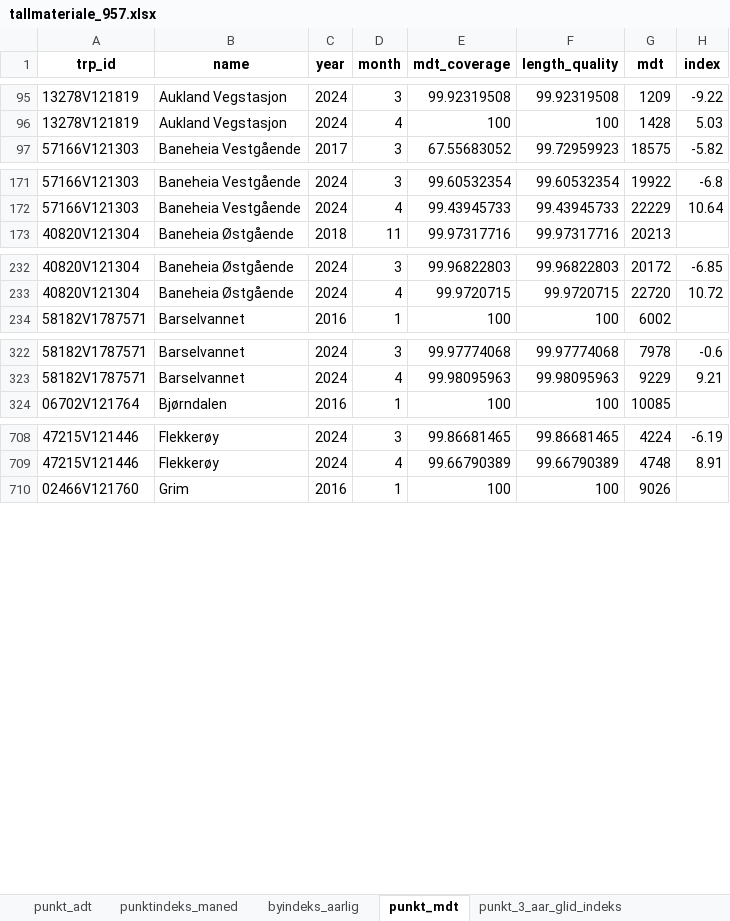
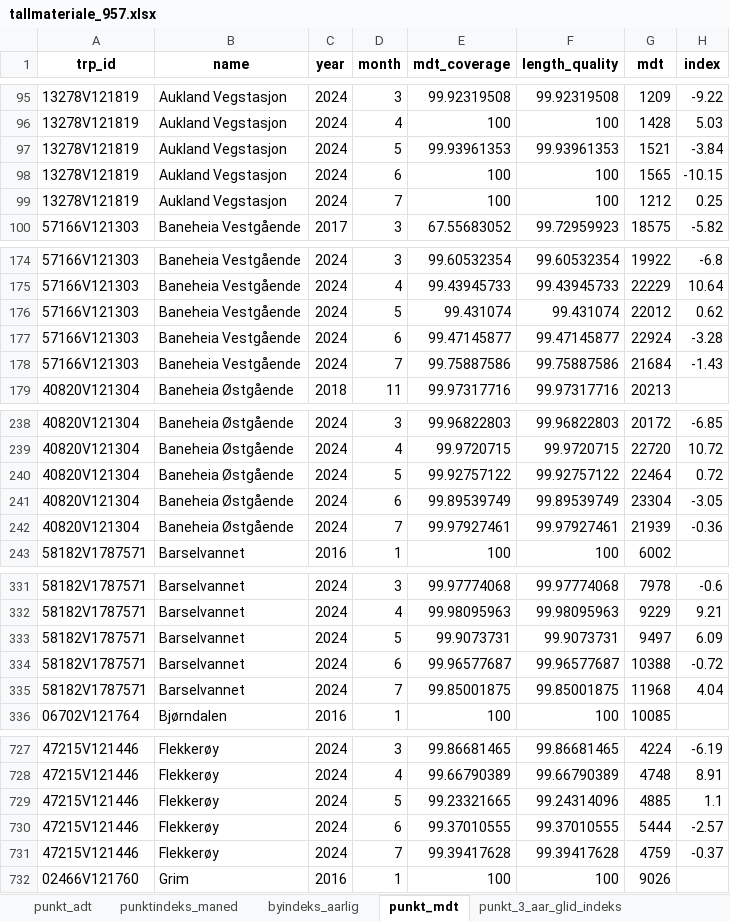
Before and after one commit to snohan/byindeks, an Excel workbook: data_indexpoints_tidy/tallmateriale_957.xlsx, sheet punkt_mdt, drawn as a sheet; only a part is shown, gaps mark what is left out; values as stored, in another font and other column widths than the file's, no borders; the diff covers the shown part only; the diff names each change by its address in the sheet, - before the commit and + after, or states it on an @@ line.

```diff
--- a/data_indexpoints_tidy/tallmateriale_957.xlsx (sheet punkt_mdt)
+++ b/data_indexpoints_tidy/tallmateriale_957.xlsx (sheet punkt_mdt)
+row 97: 13278V121819 | Aukland Vegstasjon | 2024 | 5 | 99.93961353 | 99.93961353 | 1521 | -3.84
+row 98: 13278V121819 | Aukland Vegstasjon | 2024 | 6 | 100 | 100 | 1565 | -10.15
+row 99: 13278V121819 | Aukland Vegstasjon | 2024 | 7 | 100 | 100 | 1212 | 0.25
+row 176: 57166V121303 | Baneheia Vestgående | 2024 | 5 | 99.431074 | 99.431074 | 22012 | 0.62
+row 177: 57166V121303 | Baneheia Vestgående | 2024 | 6 | 99.47145877 | 99.47145877 | 22924 | -3.28
+row 178: 57166V121303 | Baneheia Vestgående | 2024 | 7 | 99.75887586 | 99.75887586 | 21684 | -1.43
+row 240: 40820V121304 | Baneheia Østgående | 2024 | 5 | 99.92757122 | 99.92757122 | 22464 | 0.72
+row 241: 40820V121304 | Baneheia Østgående | 2024 | 6 | 99.89539749 | 99.89539749 | 23304 | -3.05
+row 242: 40820V121304 | Baneheia Østgående | 2024 | 7 | 99.97927461 | 99.97927461 | 21939 | -0.36
+row 333: 58182V1787571 | Barselvannet | 2024 | 5 | 99.9073731 | 99.9073731 | 9497 | 6.09
+row 334: 58182V1787571 | Barselvannet | 2024 | 6 | 99.96577687 | 99.96577687 | 10388 | -0.72
+row 335: 58182V1787571 | Barselvannet | 2024 | 7 | 99.85001875 | 99.85001875 | 11968 | 4.04
+row 729: 47215V121446 | Flekkerøy | 2024 | 5 | 99.23321665 | 99.24314096 | 4885 | 1.1
+row 730: 47215V121446 | Flekkerøy | 2024 | 6 | 99.37010555 | 99.37010555 | 5444 | -2.57
+row 731: 47215V121446 | Flekkerøy | 2024 | 7 | 99.39417628 | 99.39417628 | 4759 | -0.37
```
Also changed, not shown: 79 added rows elsewhere in this sheet, sheet punkt_3_aar_glid_indeks, sheet punktindeks_maned, sheet by_3_aar_glid_indeks, sheet by_2_aar_glid_indeks, sheet by_1_aar_glid_indeks, sheet byindeks_aarlig, 1 more sheet, data_indexpoints_tidy/tallmateriale_1952.xlsx, data_indexpoints_tidy/tallmateriale_955.xlsx, 6 other files.
